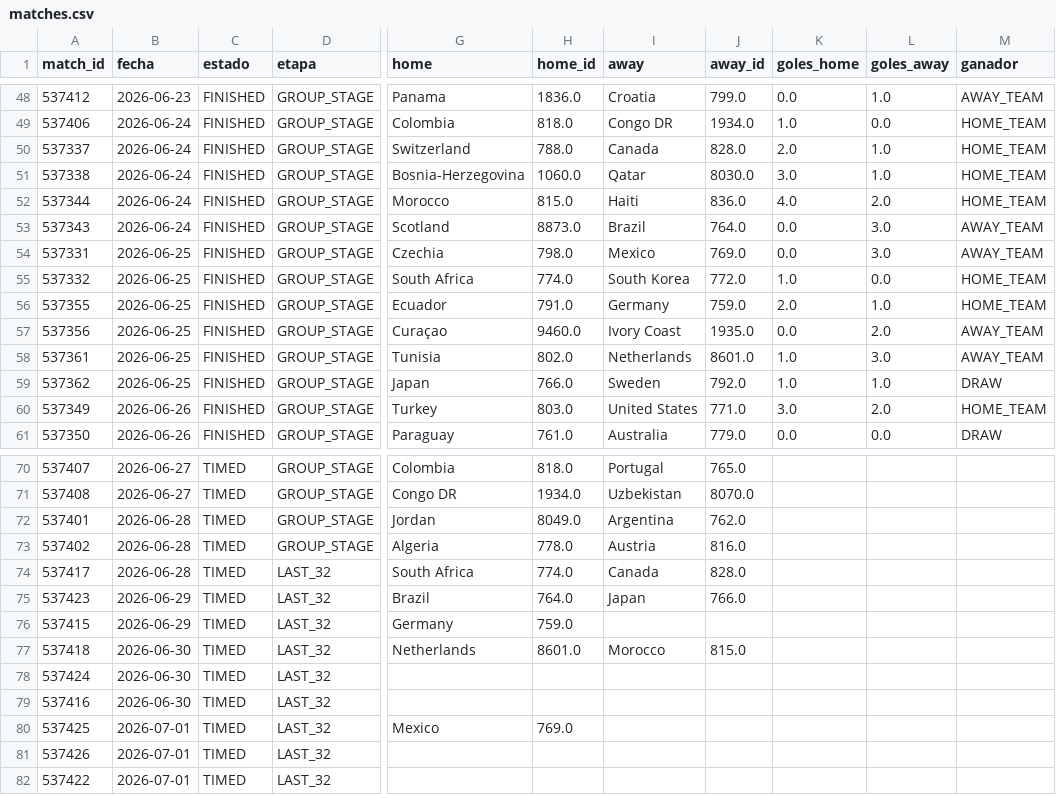
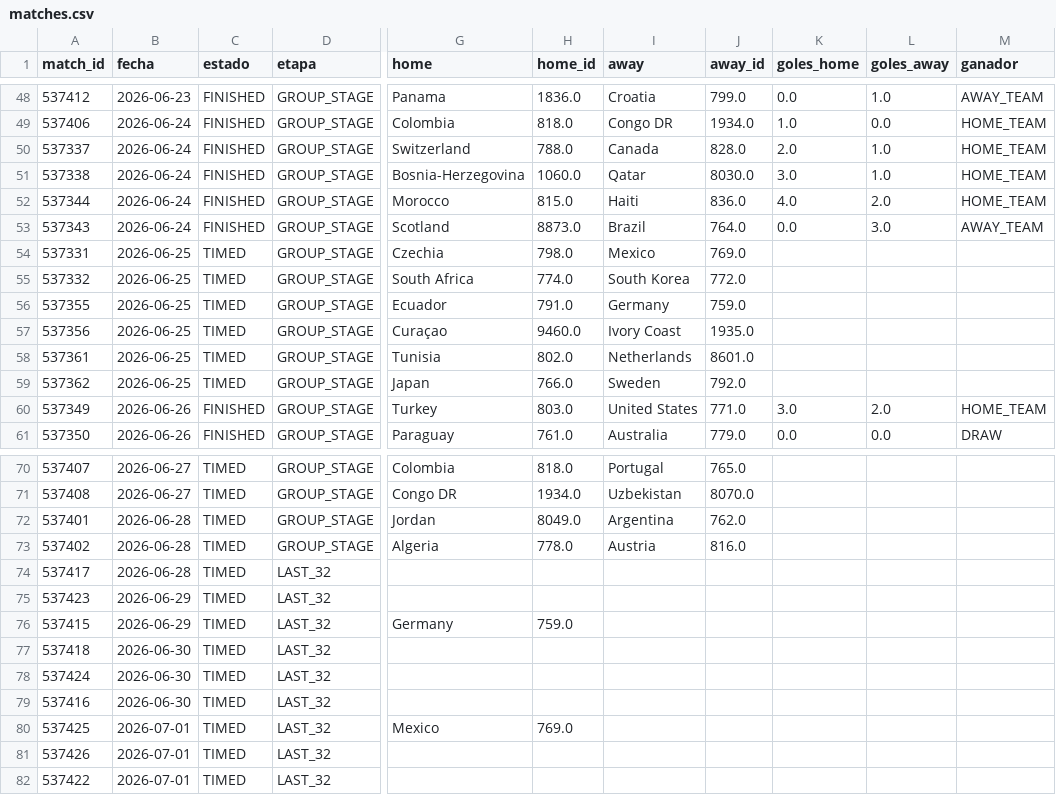
Before and after one commit to dbouzada/mundial-2026-data, a CSV file: data/processed/matches.csv, drawn as a sheet; only a part is shown, gaps mark what is left out; the diff covers the shown part only; the diff names each change by its address in the sheet, - before the commit and + after, or states it on an @@ line.

```diff
--- a/data/processed/matches.csv
+++ b/data/processed/matches.csv
-C54:C59 (estado): FINISHED
+C54:C59 (estado): TIMED
-K54 (goles_home): 0.0
+K54 (goles_home): (empty)
-L54 (goles_away): 3.0
+L54 (goles_away): (empty)
-M54 (ganador): AWAY_TEAM
+M54 (ganador): (empty)
-K55 (goles_home): 1.0
+K55 (goles_home): (empty)
-L55 (goles_away): 0.0
+L55 (goles_away): (empty)
-M55:M56 (ganador): HOME_TEAM
+M55:M56 (ganador): (empty)
-K56 (goles_home): 2.0
+K56 (goles_home): (empty)
-L56 (goles_away): 1.0
+L56 (goles_away): (empty)
-K57 (goles_home): 0.0
+K57 (goles_home): (empty)
-L57 (goles_away): 2.0
+L57 (goles_away): (empty)
-M57:M58 (ganador): AWAY_TEAM
+M57:M58 (ganador): (empty)
-K58:K59 (goles_home): 1.0
+K58:K59 (goles_home): (empty)
-L58 (goles_away): 3.0
+L58 (goles_away): (empty)
-L59 (goles_away): 1.0
+L59 (goles_away): (empty)
-M59 (ganador): DRAW
+M59 (ganador): (empty)
-G74 (home): South Africa
+G74 (home): (empty)
-H74 (home_id): 774.0
+H74 (home_id): (empty)
-I74 (away): Canada
+I74 (away): (empty)
-J74 (away_id): 828.0
+J74 (away_id): (empty)
-G75 (home): Brazil
+G75 (home): (empty)
-H75 (home_id): 764.0
+H75 (home_id): (empty)
-I75 (away): Japan
+I75 (away): (empty)
-J75 (away_id): 766.0
+J75 (away_id): (empty)
-G77 (home): Netherlands
+G77 (home): (empty)
-H77 (home_id): 8601.0
+H77 (home_id): (empty)
-I77 (away): Morocco
+I77 (away): (empty)
-J77 (away_id): 815.0
+J77 (away_id): (empty)
```
Also changed, not shown: 6 edited cells elsewhere in this file, data/processed/scorers.csv, 4 other files.
